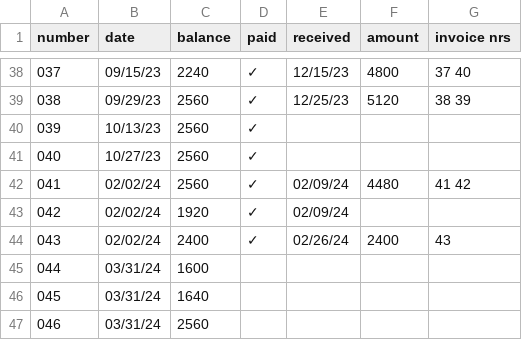
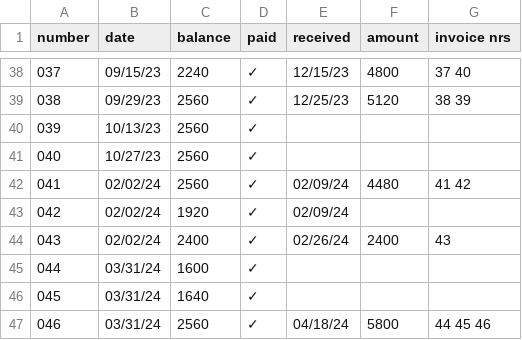
Before and after one commit to jwbat/zsh_scripts, a CSV file: stuff/invoices.csv, drawn as a sheet; only a part is shown, gaps mark what is left out.

```diff
--- a/stuff/invoices.csv
+++ b/stuff/invoices.csv
@@ -44,4 +44,4 @@ number, date, balance, paid, received, amount, invoice nrs
 043, 02/02/24, 2400, ✓, 02/26/24, 2400, 43
-044, 03/31/24, 1600,  ,         ,     ,
-045, 03/31/24, 1640,  ,         ,     ,
-046, 03/31/24, 2560,  ,         ,     ,
+044, 03/31/24, 1600, ✓,         ,     ,
+045, 03/31/24, 1640, ✓,         ,     ,
+046, 03/31/24, 2560, ✓, 04/18/24, 5800, 44 45 46
```
Also changed, not shown: 3 other files.
